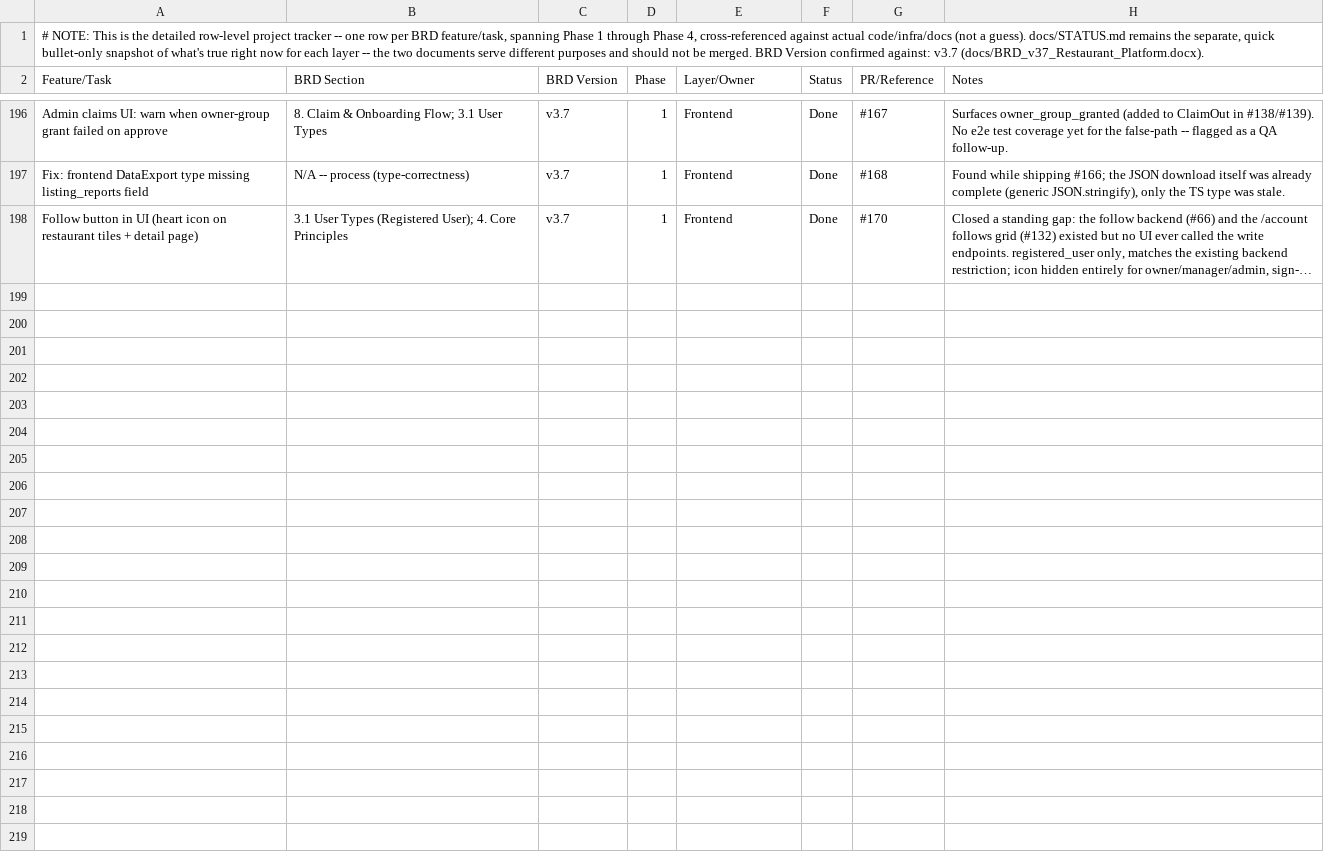
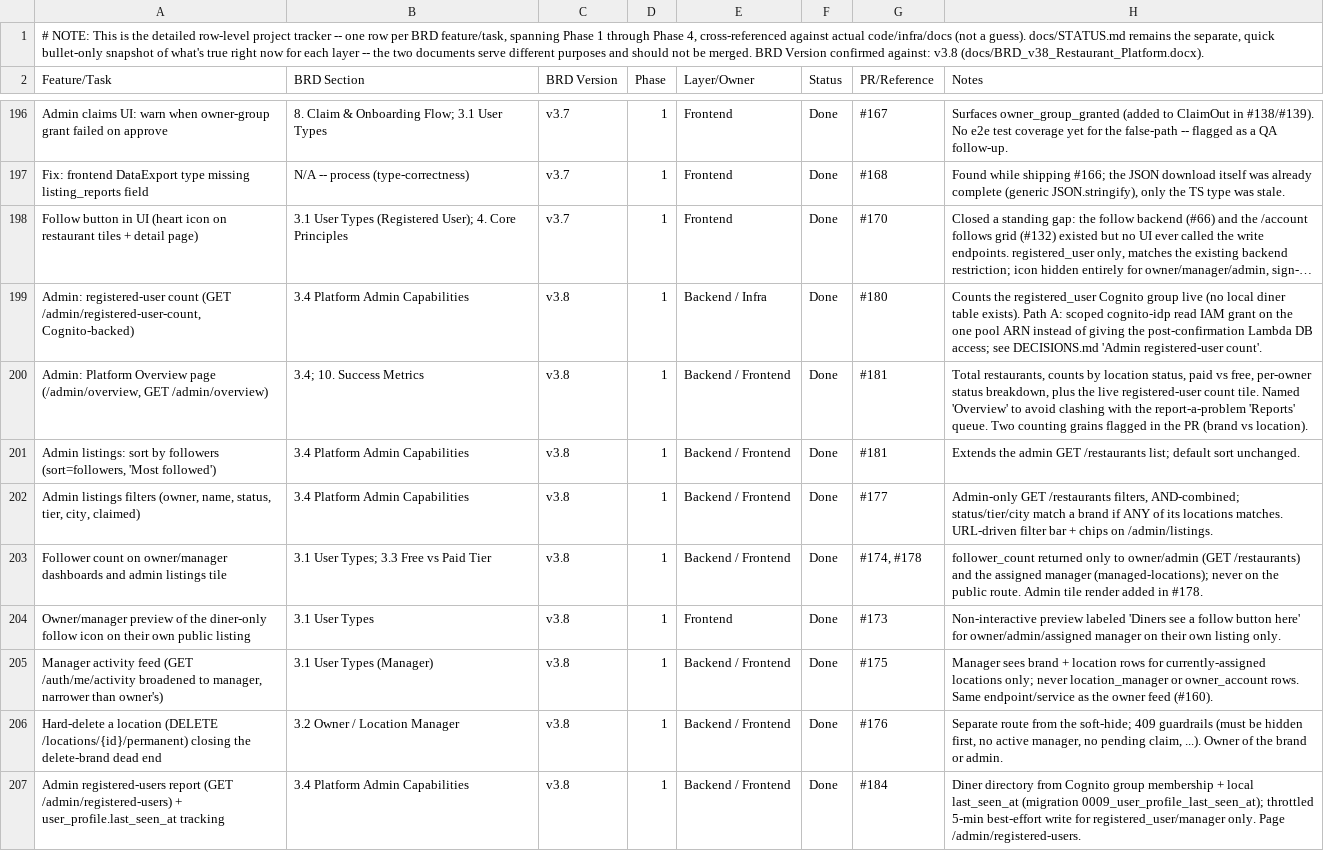
Before and after one commit to sr0626/swarasa, a CSV file: docs/PROJECT_PLAN.csv, drawn as a sheet; only a part is shown, gaps mark what is left out; long unchanged cells end in …; the diff covers the shown part only; the diff names each change by its address in the sheet, - before the commit and + after, or states it on an @@ line.

```diff
--- a/docs/PROJECT_PLAN.csv
+++ b/docs/PROJECT_PLAN.csv
-A1 (Feature/Task): …confirmed against: v3.7 (docs/BRD_v37_Restaurant_Platform.docx).
+A1 (Feature/Task): …confirmed against: v3.8 (docs/BRD_v38_Restaurant_Platform.docx).
+row 199: Admin: registered-user count (GET /admin/registered-user-count, Cognito-backed) | 3.4 Platform Admin Capabilities | v3.8 | 1 | Backend / Infra | Done | #180 | Counts the registered_user Cognito group live (no local diner table exists). Path A: scoped cognito-idp read IAM grant on the one pool ARN instead of giving the post-confirmation Lambda DB access; see DECISIONS.md 'Admin registered-user count'.
+row 200: Admin: Platform Overview page (/admin/overview, GET /admin/overview) | 3.4; 10. Success Metrics | v3.8 | 1 | Backend / Frontend | Done | #181 | Total restaurants, counts by location status, paid vs free, per-owner status breakdown, plus the live registered-user count tile. Named 'Overview' to avoid clashing with the report-a-problem 'Reports' queue. Two counting grains flagged in the PR (brand vs location).
+row 201: Admin listings: sort by followers (sort=followers, 'Most followed') | 3.4 Platform Admin Capabilities | v3.8 | 1 | Backend / Frontend | Done | #181 | Extends the admin GET /restaurants list; default sort unchanged.
+row 202: Admin listings filters (owner, name, status, tier, city, claimed) | 3.4 Platform Admin Capabilities | v3.8 | 1 | Backend / Frontend | Done | #177 | Admin-only GET /restaurants filters, AND-combined; status/tier/city match a brand if ANY of its locations matches. URL-driven filter bar + chips on /admin/listings.
+row 203: Follower count on owner/manager dashboards and admin listings tile | 3.1 User Types; 3.3 Free vs Paid Tier | v3.8 | 1 | Backend / Frontend | Done | #174, #178 | follower_count returned only to owner/admin (GET /restaurants) and the assigned manager (managed-locations); never on the public route. Admin tile render added in #178.
+row 204: Owner/manager preview of the diner-only follow icon on their own public listing | 3.1 User Types | v3.8 | 1 | Frontend | Done | #173 | Non-interactive preview labeled 'Diners see a follow button here' for owner/admin/assigned manager on their own listing only.
+row 205: Manager activity feed (GET /auth/me/activity broadened to manager, narrower than owner's) | 3.1 User Types (Manager) | v3.8 | 1 | Backend / Frontend | Done | #175 | Manager sees brand + location rows for currently-assigned locations only; never location_manager or owner_account rows. Same endpoint/service as the owner feed (#160).
+row 206: Hard-delete a location (DELETE /locations/{id}/permanent) closing the delete-brand dead end | 3.2 Owner / Location Manager | v3.8 | 1 | Backend / Frontend | Done | #176 | Separate route from the soft-hide; 409 guardrails (must be hidden first, no active manager, no pending claim, ...). Owner of the brand or admin.
+row 207: Admin registered-users report (GET /admin/registered-users) + user_profile.last_seen_at tracking | 3.4 Platform Admin Capabilities | v3.8 | 1 | Backend / Frontend | Done | #184 | Diner directory from Cognito group membership + local last_seen_at (migration 0009_user_profile_last_seen_at); throttled 5-min best-effort write for registered_user/manager only. Page /admin/registered-users.
```
Also changed, not shown: 9 added rows and 47 edited cells elsewhere in this file, 2 other files.
